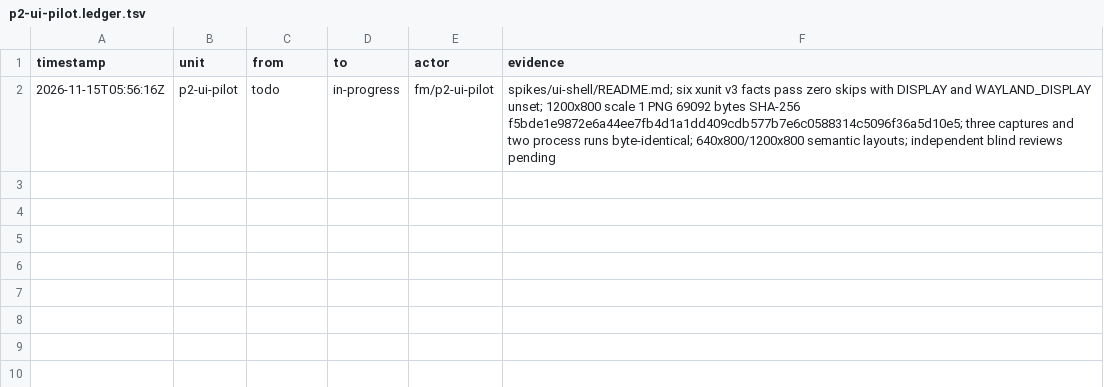
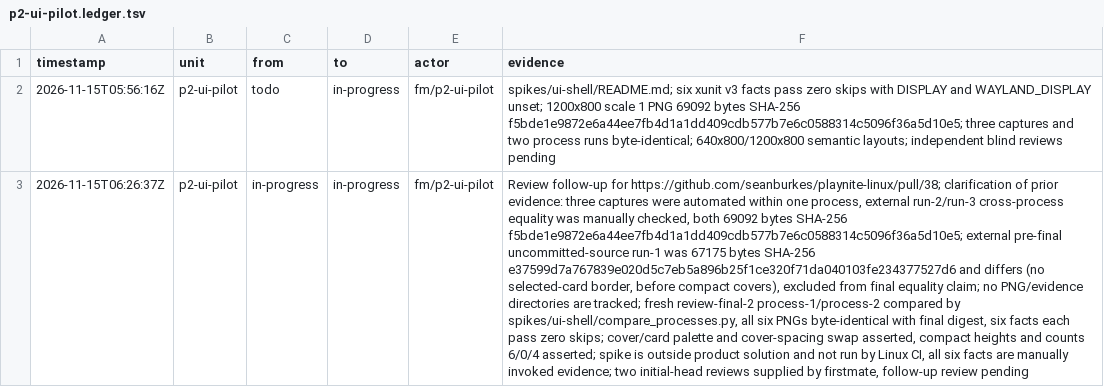
Before and after one commit to seanburkes/playnite-linux, a TSV file: docs/port/units/p2-ui-pilot.ledger.tsv, drawn as a sheet; the diff names each change by its address in the sheet, - before the commit and + after, or states it on an @@ line.

Commit message:
spike(p2-ui-pilot): automate process comparison and clarify evidence scope

```diff
--- a/docs/port/units/p2-ui-pilot.ledger.tsv
+++ b/docs/port/units/p2-ui-pilot.ledger.tsv
+row 3: 2026-11-15T06:26:37Z | p2-ui-pilot | in-progress | in-progress | fm/p2-ui-pilot | Review follow-up for https://github.com/seanburkes/playnite-linux/pull/38; clarification of prior evidence: three captures were automated within one process, external run-2/run-3 cross-process equality was manually checked, both 69092 bytes SHA-256 f5bde1e9872e6a44ee7fb4d1a1dd409cdb577b7e6c0588314c5096f36a5d10e5; external pre-final uncommitted-source run-1 was 67175 bytes SHA-256 e37599d7a767839e020d5c7eb5a896b25f1ce320f71da040103fe234377527d6 and differs (no selected-card border, before compact covers), excluded from final equality claim; no PNG/evidence directories are tracked; fresh review-final-2 process-1/process-2 compared by spikes/ui-shell/compare_processes.py, all six PNGs byte-identical with final digest, six facts each pass zero skips; cover/card palette and cover-spacing swap asserted, compact heights and counts 6/0/4 asserted; spike is outside product solution and not run by Linux CI, all six facts are manually invoked evidence; two initial-head reviews supplied by firstmate, follow-up review pending
```
Also changed, not shown: docs/port/units/p2-ui-pilot.queue.tsv, 6 other files.
